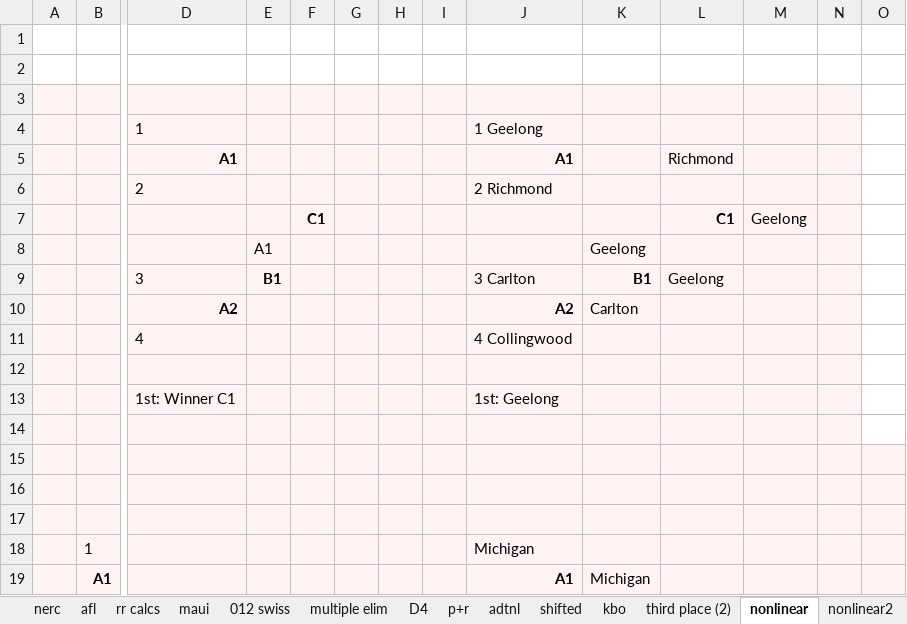
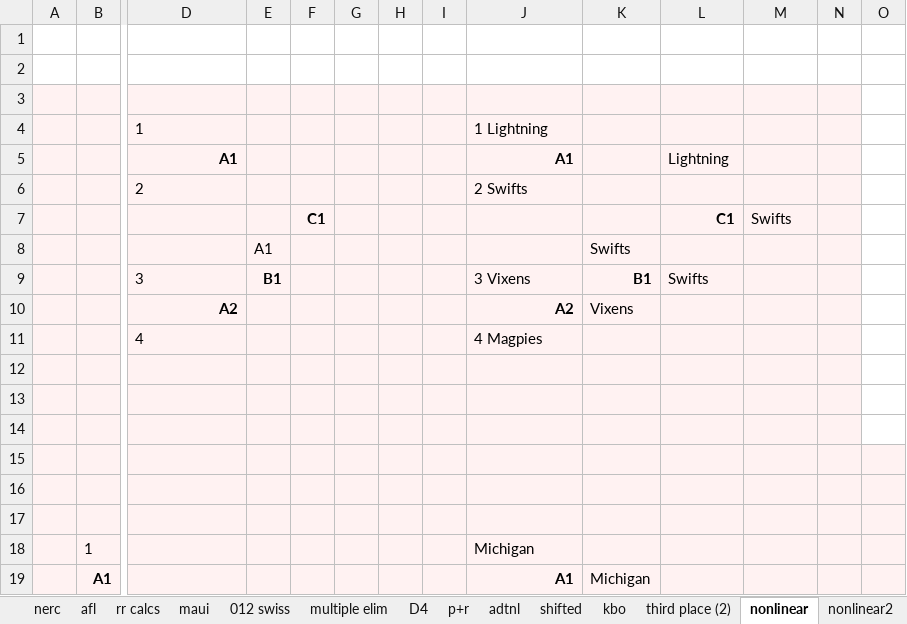
Before and after one commit to leofried/thesis, an Excel workbook: thesis-tex/excels/Brackets.xlsx, sheet nonlinear, drawn as a sheet; only a part is shown, gaps mark what is left out; values as stored, in another font and other column widths than the file's, no borders; rows hold the shown columns only; the diff names each change by its address in the sheet, - before the commit and + after, or states it on an @@ line.

```diff
--- a/thesis-tex/excels/Brackets.xlsx (sheet nonlinear)
+++ b/thesis-tex/excels/Brackets.xlsx (sheet nonlinear)
-J4: 1 Geelong
+J4: 1 Lightning
-L5: Richmond
+L5: Lightning
-J6: 2 Richmond
+J6: 2 Swifts
-M7: Geelong
+M7: Swifts
-K8: Geelong
+K8: Swifts
-J9: 3 Carlton
+J9: 3 Vixens
-L9: Geelong
+L9: Swifts
-K10: Carlton
+K10: Vixens
-J11: 4 Collingwood
+J11: 4 Magpies
-row 13:  |  | 1st: Winner C1 |  |  |  |  |  | 1st: Geelong
+row 13: (empty)
```
Also changed, not shown: other sheet tabs, thesis-tex/excels/todo.xlsx, 30 other files.
